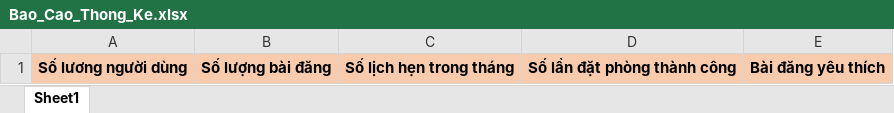
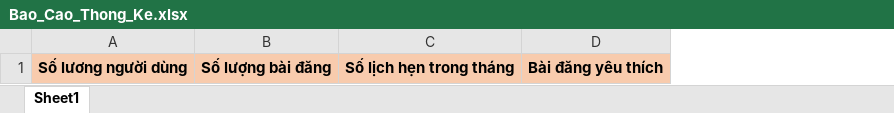
Before and after one commit to dinhvanhao2002/DATNQLPTRO, an Excel workbook: aspnet-core/src/AccommodationSearchSystem.Web.Host/wwwroot/Excel_Template/Bao_Cao_Thong_Ke.xlsx, sheet Sheet1, drawn as a sheet; values as stored, in another font and other column widths than the file's, no borders; the diff names each change by its address in the sheet, - before the commit and + after, or states it on an @@ line.

```diff
--- a/aspnet-core/src/AccommodationSearchSystem.Web.Host/wwwroot/Excel_Template/Bao_Cao_Thong_Ke.xlsx (sheet Sheet1)
+++ b/aspnet-core/src/AccommodationSearchSystem.Web.Host/wwwroot/Excel_Template/Bao_Cao_Thong_Ke.xlsx (sheet Sheet1)
-column D, row 1: Số lần đặt phòng thành công
```
Also changed, not shown: 42 other files.
